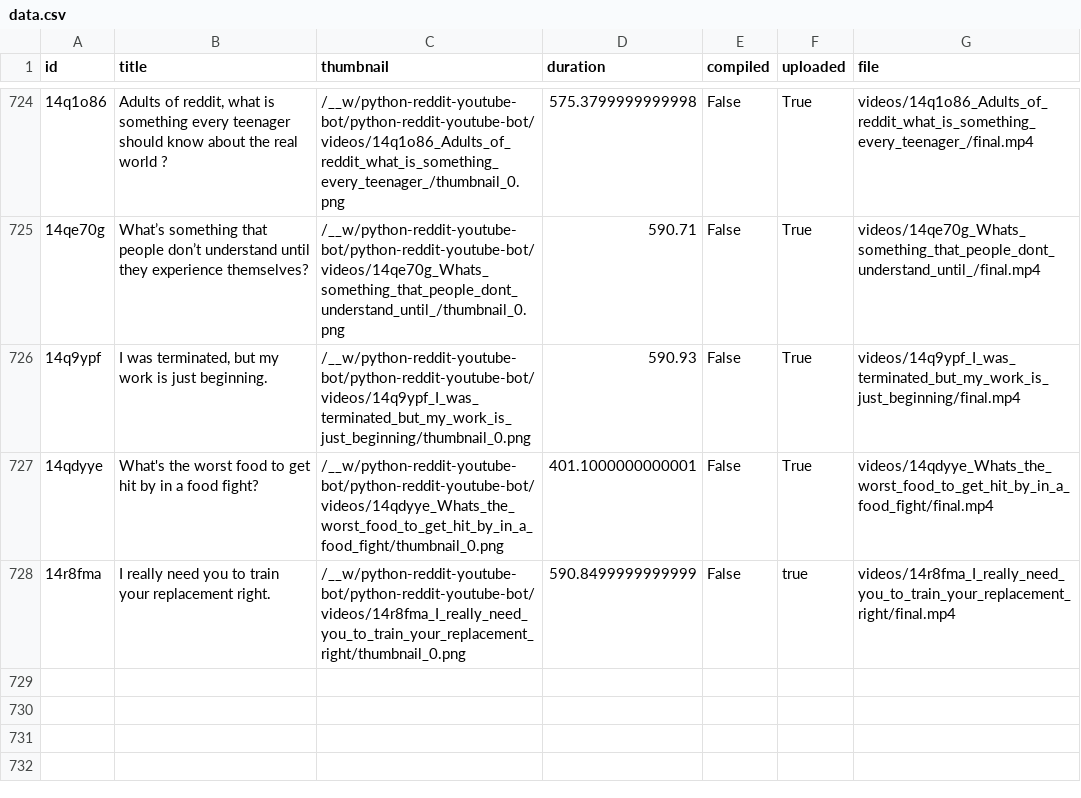
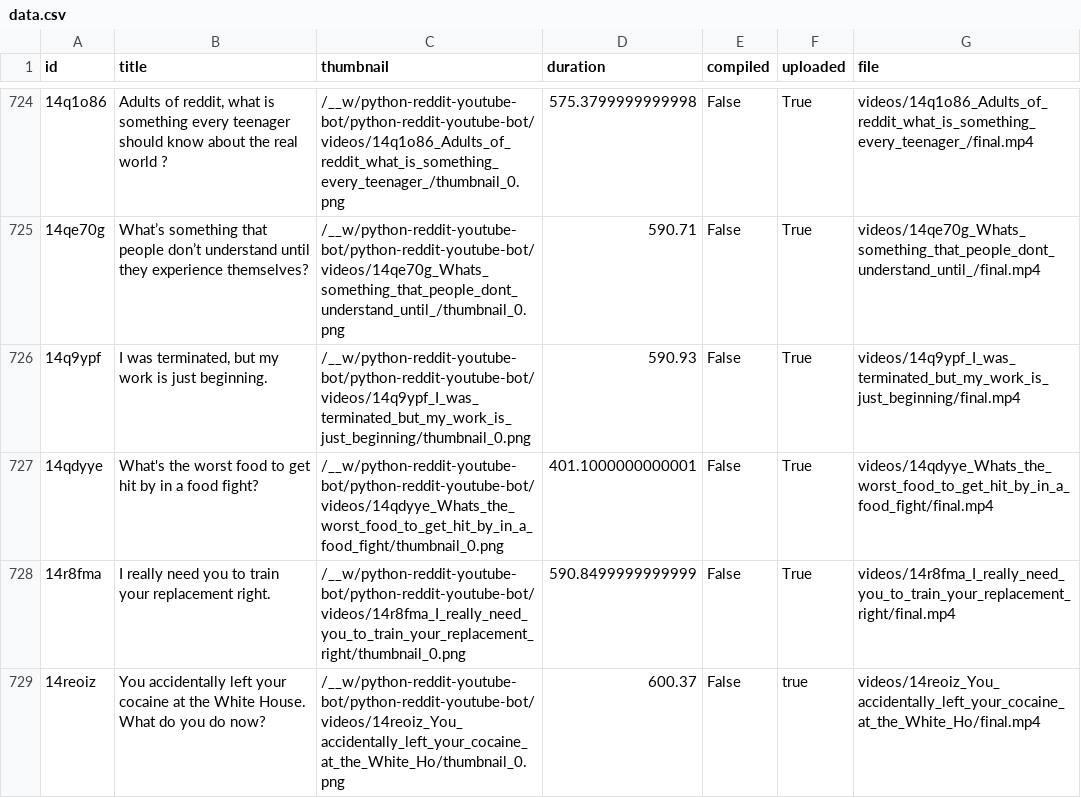
Before and after one commit to alexlaverty/python-reddit-youtube-bot, a CSV file: data.csv, drawn as a sheet; only a part is shown, gaps mark what is left out; the diff names each change by its address in the sheet, - before the commit and + after, or states it on an @@ line.

```diff
--- a/data.csv
+++ b/data.csv
-F728 (uploaded): true
+F728 (uploaded): True
+row 729: 14reoiz | You accidentally left your cocaine at the White House. What do you do now? | /__w/python-reddit-youtube-bot/python-reddit-youtube-bot/videos/14reoiz_You_accidentally_left_your_cocaine_at_the_White_Ho/thumbnail_0.png | 600.37 | False | true | videos/14reoiz_You_accidentally_left_your_cocaine_at_the_White_Ho/final.mp4
```
